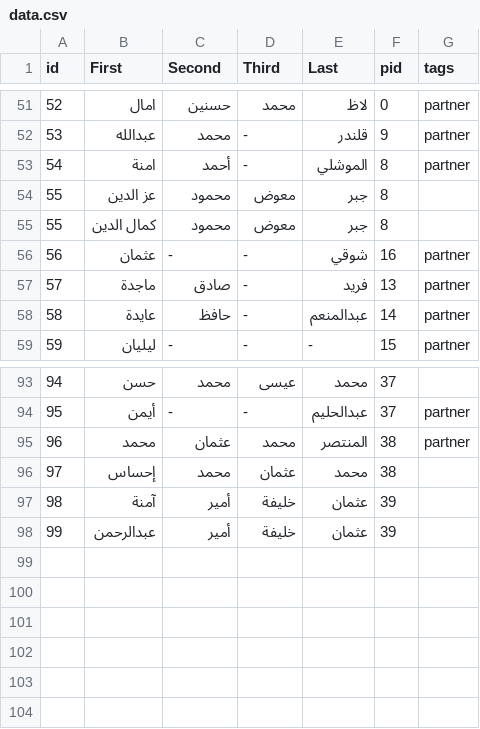
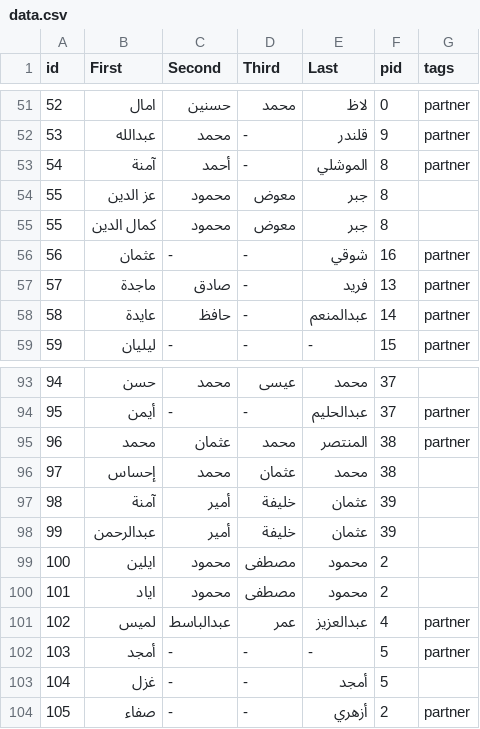
Before and after one commit to Momen-Mawad/family-tree, a CSV file: static/data.csv, drawn as a sheet; only a part is shown, gaps mark what is left out.

```diff
--- a/static/data.csv
+++ b/static/data.csv
@@ -52,3 +52,3 @@ id,First,Second,Third,Last,pid,tags
 53,عبدالله,محمد,-,قلندر,9,partner
-54,امنة,أحمد,-,الموشلي,8,partner
+54,آمنة,أحمد,-,الموشلي,8,partner
 55,عز الدين,محمود,معوض,جبر,8,
@@ -98 +98,7 @@ id,First,Second,Third,Last,pid,tags
 99,عبدالرحمن,أمير,خليفة,عثمان,39,
+100,ايلين,محمود,مصطفى,محمود,2,
+101,اياد,محمود,مصطفى,محمود,2,
+102,لميس,عبدالباسط,عمر,عبدالعزيز,4,partner
+103,أمجد,-,-,-,5,partner
+104,غزل,-,-,أمجد,5,
+105,صفاء,-,-,أزهري,2,partner
```
Also changed, not shown: 3 other files.
